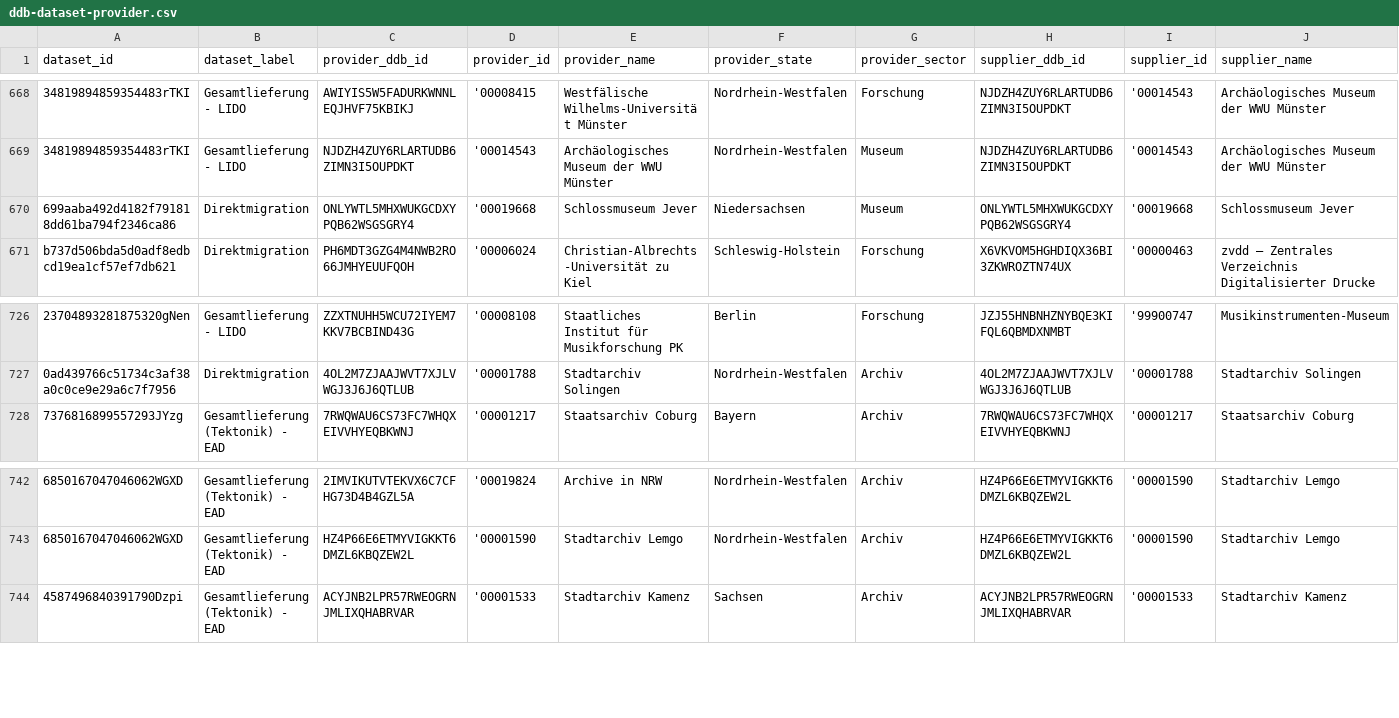
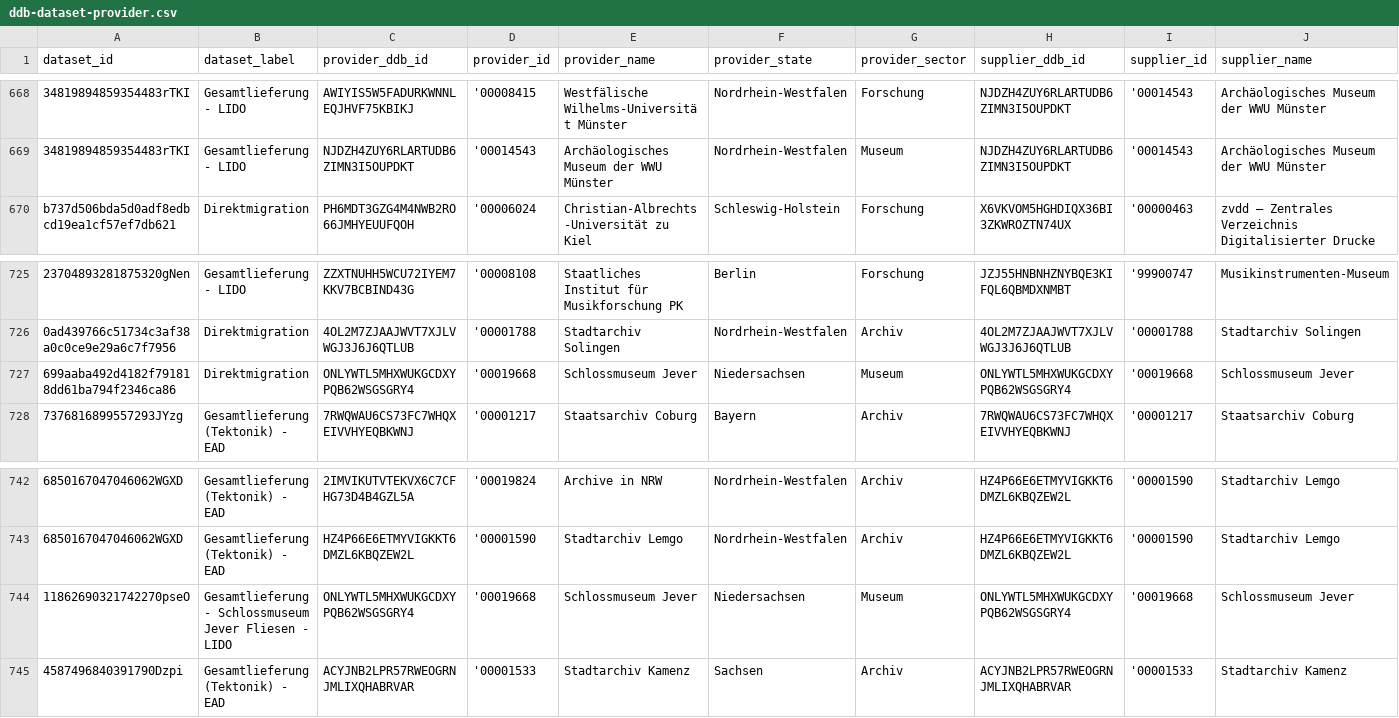
Before and after one commit to Deutsche-Digitale-Bibliothek/ddblabs-ddbtools-statistic, a CSV file: ddb-dataset-provider.csv, drawn as a sheet; only a part is shown, gaps mark what is left out; removed rows and columns are numbered as before the commit, all else as after; rows hold the shown columns only; the diff names each change by its address in the sheet, - before the commit and + after, or states it on an @@ line.

Commit message:
Aktualisierung von ddb-dataset-provider.csv am 2019-11-04T10:21:48+0100.

```diff
--- a/ddb-dataset-provider.csv
+++ b/ddb-dataset-provider.csv
-row 670: 699aaba492d4182f791818dd61ba794f2346ca86 | Direktmigration | ONLYWTL5MHXWUKGCDXYPQB62WSGSGRY4 | '00019668 | Schlossmuseum Jever | Niedersachsen | Museum | ONLYWTL5MHXWUKGCDXYPQB62WSGSGRY4 | '00019668 | Schlossmuseum Jever
+row 727: 699aaba492d4182f791818dd61ba794f2346ca86 | Direktmigration | ONLYWTL5MHXWUKGCDXYPQB62WSGSGRY4 | '00019668 | Schlossmuseum Jever | Niedersachsen | Museum | ONLYWTL5MHXWUKGCDXYPQB62WSGSGRY4 | '00019668 | Schlossmuseum Jever
+row 744: 11862690321742270pseO | Gesamtlieferung - Schlossmuseum Jever Fliesen - LIDO | ONLYWTL5MHXWUKGCDXYPQB62WSGSGRY4 | '00019668 | Schlossmuseum Jever | Niedersachsen | Museum | ONLYWTL5MHXWUKGCDXYPQB62WSGSGRY4 | '00019668 | Schlossmuseum Jever
```
